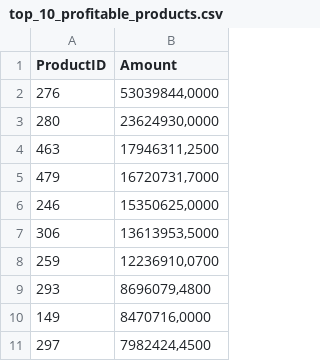
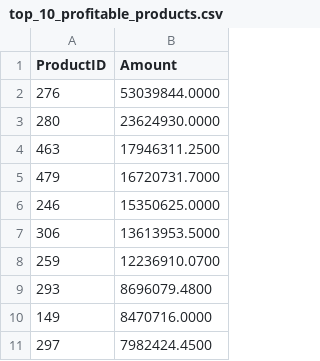
Before and after one commit to A-TONY-ONE/data-analytics-project-92, a CSV file: top_10_profitable_products.csv, drawn as a sheet.

Commit message:
Update top_10_profitable_products.csv

```diff
--- a/top_10_profitable_products.csv
+++ b/top_10_profitable_products.csv
@@ -1,11 +1,11 @@
 ProductID,Amount
-276,"53039844,0000"
-280,"23624930,0000"
-463,"17946311,2500"
-479,"16720731,7000"
-246,"15350625,0000"
-306,"13613953,5000"
-259,"12236910,0700"
-293,"8696079,4800"
-149,"8470716,0000"
-297,"7982424,4500"
+276,"53039844.0000"
+280,"23624930.0000"
+463,"17946311.2500"
+479,"16720731.7000"
+246,"15350625.0000"
+306,"13613953.5000"
+259,"12236910.0700"
+293,"8696079.4800"
+149,"8470716.0000"
+297,"7982424.4500"
```
